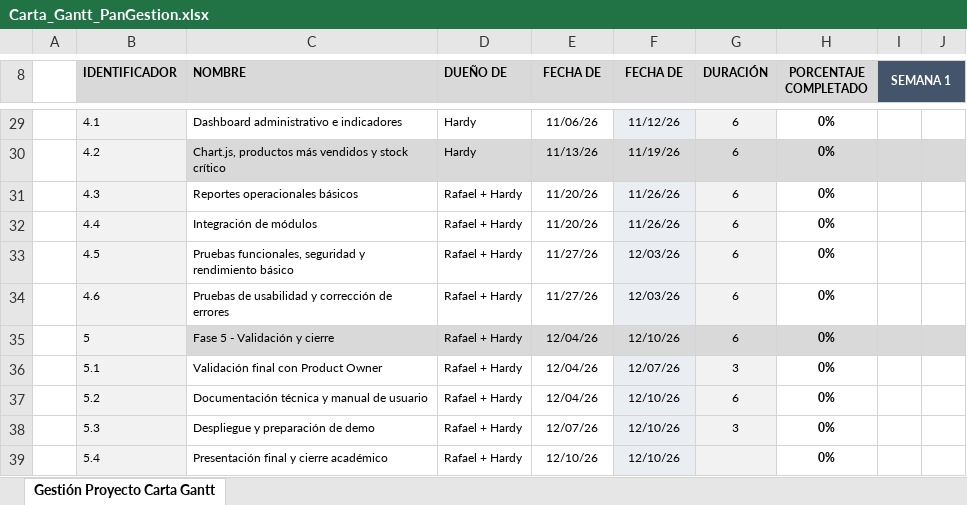
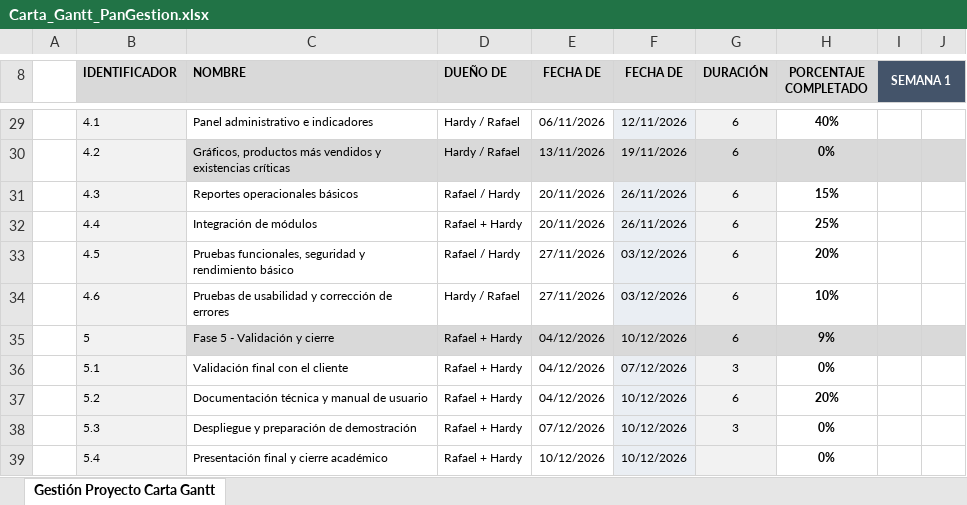
Before and after one commit to Rafa3lPereira/capstone-2026, an Excel workbook: FASE 1/Evidencias Grupales/Carta_Gantt_PanGestion.xlsx, sheet Gestión Proyecto Carta Gantt, drawn as a sheet; only a part is shown, gaps mark what is left out; values as stored, in another font and other column widths than the file's, no borders; conditional formats not drawn; the diff covers the shown part only; the diff names each change by its address in the sheet, - before the commit and + after, or states it on an @@ line.

```diff
--- a/FASE 1/Evidencias Grupales/Carta_Gantt_PanGestion.xlsx (sheet Gestión Proyecto Carta Gantt)
+++ b/FASE 1/Evidencias Grupales/Carta_Gantt_PanGestion.xlsx (sheet Gestión Proyecto Carta Gantt)
-C29 (NOMBRE): Dashboard administrativo e indicadores
+C29 (NOMBRE): Panel administrativo e indicadores
-D29:D30 (DUEÑO DE): Hardy
+D29:D30 (DUEÑO DE): Hardy / Rafael
-E29 (FECHA DE): 11/06/26
+E29 (FECHA DE): 06/11/2026
-F29 (FECHA DE): 11/12/26
+F29 (FECHA DE): 12/11/2026
-H29 (PORCENTAJE COMPLETADO): 0%
+H29 (PORCENTAJE COMPLETADO): 40%
-C30 (NOMBRE): Chart.js, productos más vendidos y stock crítico
+C30 (NOMBRE): Gráficos, productos más vendidos y existencias críticas
-E30 (FECHA DE): 11/13/26
+E30 (FECHA DE): 13/11/2026
-F30 (FECHA DE): 11/19/26
+F30 (FECHA DE): 19/11/2026
-D31 (DUEÑO DE): Rafael + Hardy
+D31 (DUEÑO DE): Rafael / Hardy
-E31:E32 (FECHA DE): 11/20/26
+E31:E32 (FECHA DE): 20/11/2026
-F31:F32 (FECHA DE): 11/26/26
+F31:F32 (FECHA DE): 26/11/2026
-H31 (PORCENTAJE COMPLETADO): 0%
+H31 (PORCENTAJE COMPLETADO): 15%
-H32 (PORCENTAJE COMPLETADO): 0%
+H32 (PORCENTAJE COMPLETADO): 25%
-D33 (DUEÑO DE): Rafael + Hardy
+D33 (DUEÑO DE): Rafael / Hardy
-E33:E34 (FECHA DE): 11/27/26
+E33:E34 (FECHA DE): 27/11/2026
-F33:F34 (FECHA DE): 12/03/26
+F33:F34 (FECHA DE): 03/12/2026
-H33 (PORCENTAJE COMPLETADO): 0%
+H33 (PORCENTAJE COMPLETADO): 20%
-D34 (DUEÑO DE): Rafael + Hardy
+D34 (DUEÑO DE): Hardy / Rafael
-H34 (PORCENTAJE COMPLETADO): 0%
+H34 (PORCENTAJE COMPLETADO): 10%
-E35:E37 (FECHA DE): 12/04/26
+E35:E37 (FECHA DE): 04/12/2026
-F35 (FECHA DE): 12/10/26
+F35 (FECHA DE): 10/12/2026
-H35 (PORCENTAJE COMPLETADO): 0%
+H35 (PORCENTAJE COMPLETADO): 9%
-C36 (NOMBRE): Validación final con Product Owner
+C36 (NOMBRE): Validación final con el cliente
-F36 (FECHA DE): 12/07/26
+F36 (FECHA DE): 07/12/2026
-F37:F39 (FECHA DE): 12/10/26
+F37:F39 (FECHA DE): 10/12/2026
-H37 (PORCENTAJE COMPLETADO): 0%
+H37 (PORCENTAJE COMPLETADO): 20%
-C38 (NOMBRE): Despliegue y preparación de demo
+C38 (NOMBRE): Despliegue y preparación de demostración
-E38 (FECHA DE): 12/07/26
+E38 (FECHA DE): 07/12/2026
-E39 (FECHA DE): 12/10/26
+E39 (FECHA DE): 10/12/2026
```
Also changed, not shown: 78 edited cells and merged cells elsewhere in this sheet, 2 other files.
